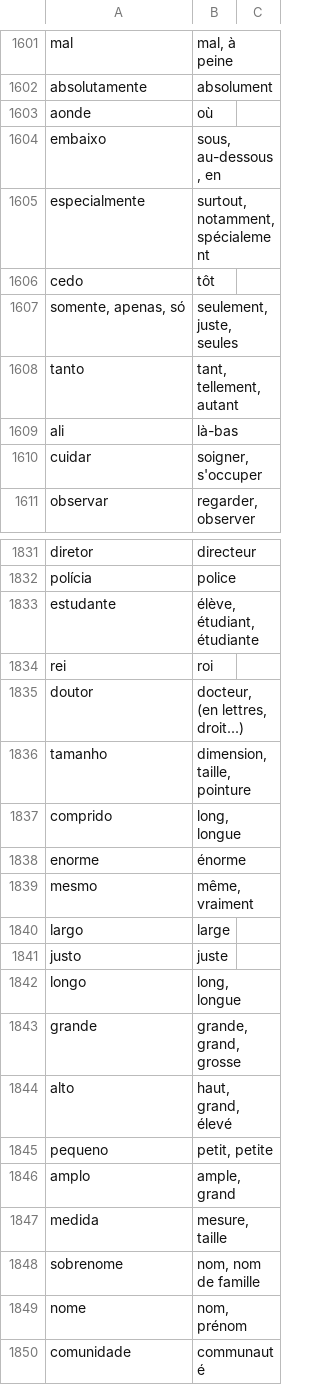
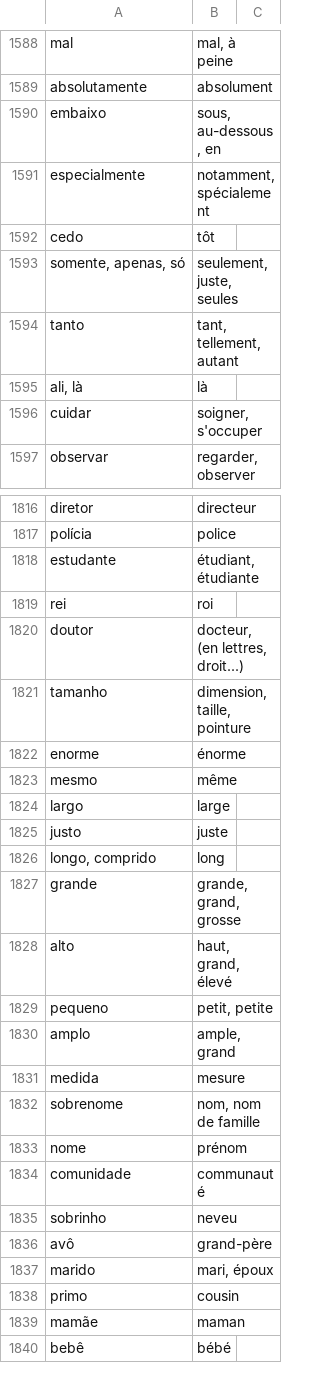
Before and after one commit to fgiannesini/Reminder, a CSV file: src/main/resources/dictionary.csv, drawn as a sheet; only a part is shown, gaps mark what is left out; the shorter side is filled out with more unchanged rows; the diff covers the shown part only.

```diff
--- a/src/main/resources/dictionary.csv
+++ b/src/main/resources/dictionary.csv
@@ -1602,5 +1589,4 @@ mal;mal, à peine
 absolutamente;absolument
-aonde;où
 embaixo;sous, au-dessous, en
-especialmente;surtout, notamment, spécialement
+especialmente;notamment, spécialement
 cedo;tôt
@@ -1608,3 +1594,3 @@ somente, apenas, só;seulement, juste, seules
 tanto;tant, tellement, autant
-ali;là-bas
+ali, là;là
 cuidar;soigner, s'occuper
@@ -1832,3 +1817,3 @@ diretor;directeur
 polícia;police
-estudante;élève, étudiant, étudiante
+estudante;étudiant, étudiante
 rei;roi
@@ -1836,8 +1821,7 @@ doutor;docteur, (en lettres, droit...)
 tamanho;dimension, taille, pointure
-comprido;long, longue
 enorme;énorme
-mesmo;même, vraiment
+mesmo;même
 largo;large
 justo;juste
-longo;long, longue
+longo, comprido;long
 grande;grande, grand, grosse
@@ -1846,5 +1830,5 @@ pequeno;petit, petite
 amplo;ample, grand
-medida;mesure, taille
+medida;mesure
 sobrenome;nom, nom de famille
-nome;nom, prénom
+nome;prénom
 comunidade;communauté
```
Also changed, not shown: 7 added rows, 34 removed rows and 72 edited cells elsewhere in this file, src/main/resources/archive.csv.
